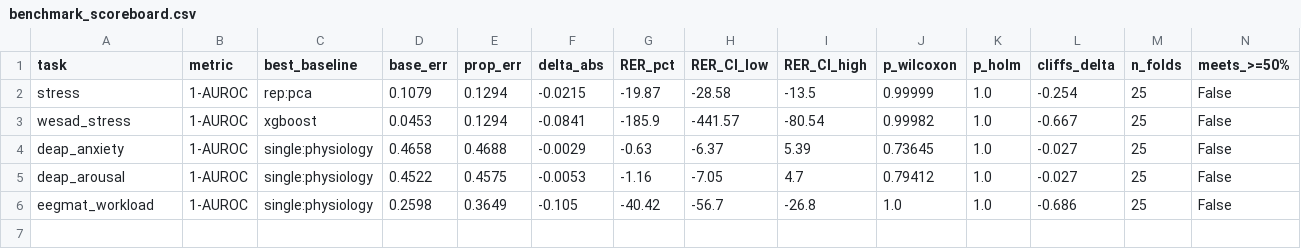
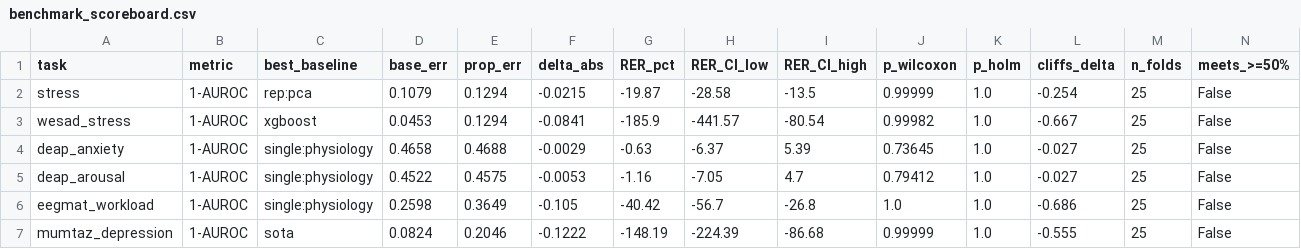
Before and after one commit to Abhignya-Jagathpally/DVXR, a CSV file: outputs/benchmark_scoreboard.csv, drawn as a sheet.

Commit message:
Slice K: real depression cohort (Mumtaz MDD) — last MH proxy now real
Convert the final mental-health proxy (depression) to a real labeled cohort, so
every MH target the proposal names is now benchmarked on ground-truth labels.

- loaders: factor the shared _emit_eeg_edf_events tail (type/band-pass/avg-ref/
  resample/emit) and refactor load_eegmat_dataset onto it (behavior-preserving,
  verified); add load_mumtaz_mdd_dataset (figshare 4244171, CC BY 4.0). REAL
  depression label: H=healthy control (low), MDD=patient (high); 19-ch 10-20
  resting EEG @ 64 Hz, eyes-closed. Controls/patients interleaved so a `subjects`
  cap yields a class-balanced subset (sorted names otherwise give all-H).
- fetch_data.py: `fetch_mumtaz-mdd` (resilient — skips dead figshare links,
  6 of 64 EC files 404) + `mumtaz-mdd` CLI source.
- bench: mumtaz_depression_task (EEG-only, reuses _windowed_signal_task) +
  TASK_BUILDERS + mh profile + scoreboard MODALITY label.
- clinical_tasks.py: redirect the depression proxy note to the real task.

Result (5x5, 58 subjects, subject-held-out): depression is highly decodable —
xgboost floor and MOMENT-SOTA both AUROC ~0.92 (dataset-specific; Mumtaz is
comparatively separable) — yet learned CACMF fusion loses HARDEST (-148.2% vs
SOTA). Across all 6 real MH tasks fusion never wins: weak signal (DEAP) ties near
chance, strong signal (workload, depression) is captured by GBM/single-modality/
MOMENT and fusion adds negative value. Honest negative on real MH labels.

```diff
--- a/outputs/benchmark_scoreboard.csv
+++ b/outputs/benchmark_scoreboard.csv
@@ -6 +6,2 @@ deap_arousal,1-AUROC,single:physiology,0.4522,0.4575,-0.0053,-1.16,-7.05,4.7,0.7
 eegmat_workload,1-AUROC,single:physiology,0.2598,0.3649,-0.105,-40.42,-56.7,-26.8,1.0,1.0,-0.686,25,False
+mumtaz_depression,1-AUROC,sota,0.0824,0.2046,-0.1222,-148.19,-224.39,-86.68,0.99999,1.0,-0.555,25,False
```
Also changed, not shown: 9 other files.
